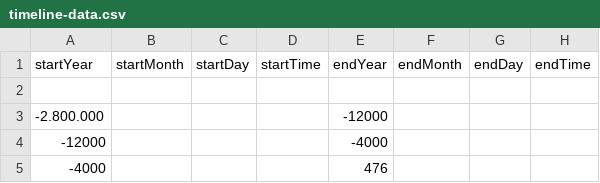
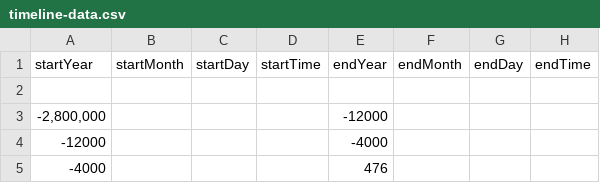
Before and after one commit to DeustoKom/PWEB21-cronologia, a CSV file: docs/grupo2/timeline-data.csv, drawn as a sheet; only a part is shown; the diff names each change by its address in the sheet, - before the commit and + after, or states it on an @@ line.

Commit message:
Add files via upload

```diff
--- a/docs/grupo2/timeline-data.csv
+++ b/docs/grupo2/timeline-data.csv
-A3 (startYear): -2.800.000
+A3 (startYear): -2,800,000
```
